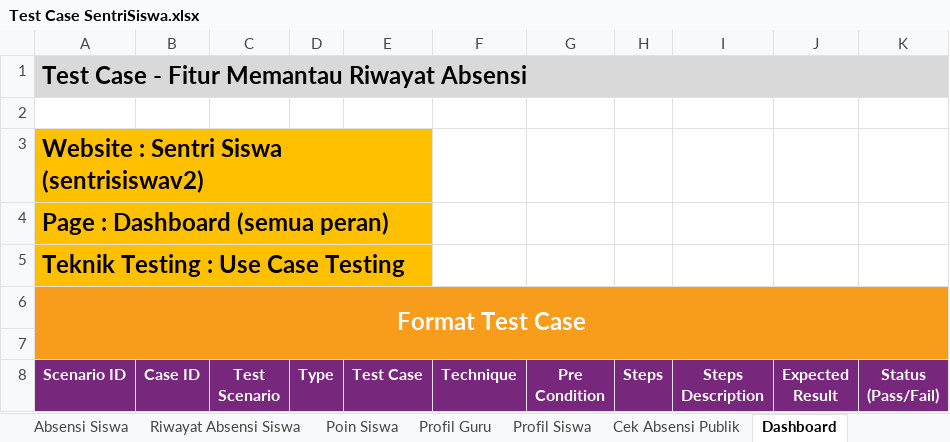
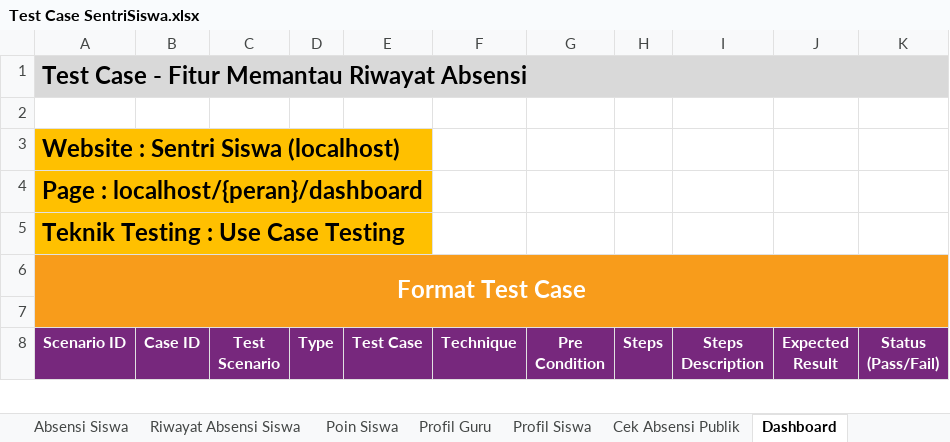
Before and after one commit to mfachriridha/sentriSiswa, an Excel workbook: docs/test_case/Test Case SentriSiswa.xlsx, sheet Dashboard, drawn as a sheet; only a part is shown; values as stored, in another font and other column widths than the file's, no borders; the diff names each change by its address in the sheet, - before the commit and + after, or states it on an @@ line.

```diff
--- a/docs/test_case/Test Case SentriSiswa.xlsx (sheet Dashboard)
+++ b/docs/test_case/Test Case SentriSiswa.xlsx (sheet Dashboard)
-A3 (Scenario ID): Website : Sentri Siswa (sentrisiswav2)
+A3 (Scenario ID): Website : Sentri Siswa (localhost)
-A4 (Scenario ID): Page : Dashboard (semua peran)
+A4 (Scenario ID): Page : localhost/{peran}/dashboard
```
Also changed, not shown: sheet Halaman Depan, sheet Monitoring Poin Bk, sheet Monitoring Absensi Bk, sheet Poin Siswa, sheet Riwayat Absensi Siswa, sheet Monitoring Siswa, 27 more sheets, other sheet tabs.
